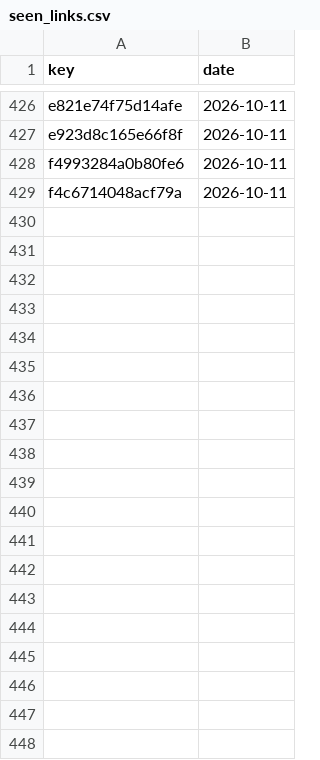
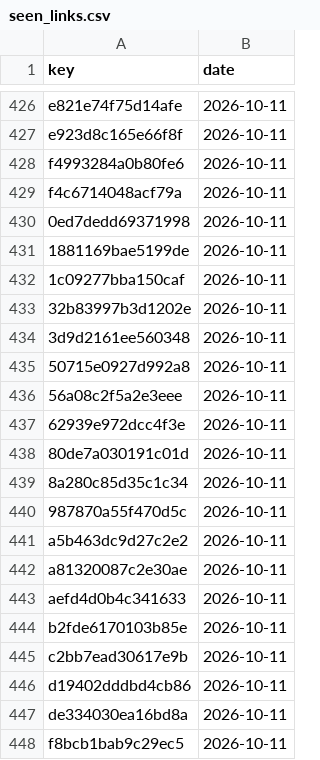
Before and after one commit to numanahmadhere/my-job-alerts, a CSV file: data/seen_links.csv, drawn as a sheet; only a part is shown, gaps mark what is left out; the diff covers the shown part only.

```diff
--- a/data/seen_links.csv
+++ b/data/seen_links.csv
@@ -429 +429,20 @@ f4993284a0b80fe6,2026-10-11
 f4c6714048acf79a,2026-10-11
+0ed7dedd69371998,2026-10-11
+1881169bae5199de,2026-10-11
+1c09277bba150caf,2026-10-11
+32b83997b3d1202e,2026-10-11
+3d9d2161ee560348,2026-10-11
+50715e0927d992a8,2026-10-11
+56a08c2f5a2e3eee,2026-10-11
+62939e972dcc4f3e,2026-10-11
+80de7a030191c01d,2026-10-11
+8a280c85d35c1c34,2026-10-11
+987870a55f470d5c,2026-10-11
+a5b463dc9d27c2e2,2026-10-11
+a81320087c2e30ae,2026-10-11
+aefd4d0b4c341633,2026-10-11
+b2fde6170103b85e,2026-10-11
+c2bb7ead30617e9b,2026-10-11
+d19402dddbd4cb86,2026-10-11
+de334030ea16bd8a,2026-10-11
+f8bcb1bab9c29ec5,2026-10-11
```
Also changed, not shown: 42 added rows elsewhere in this file, data/site_state.csv, 3 other files.
